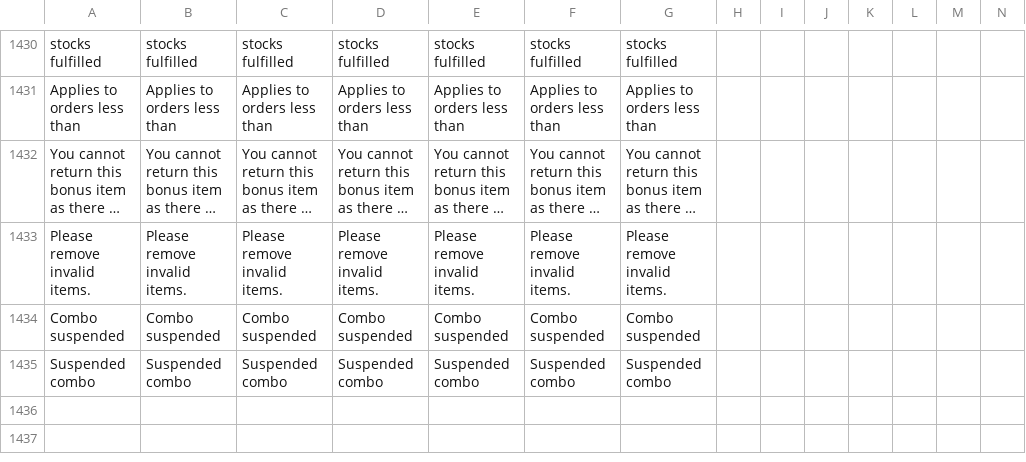
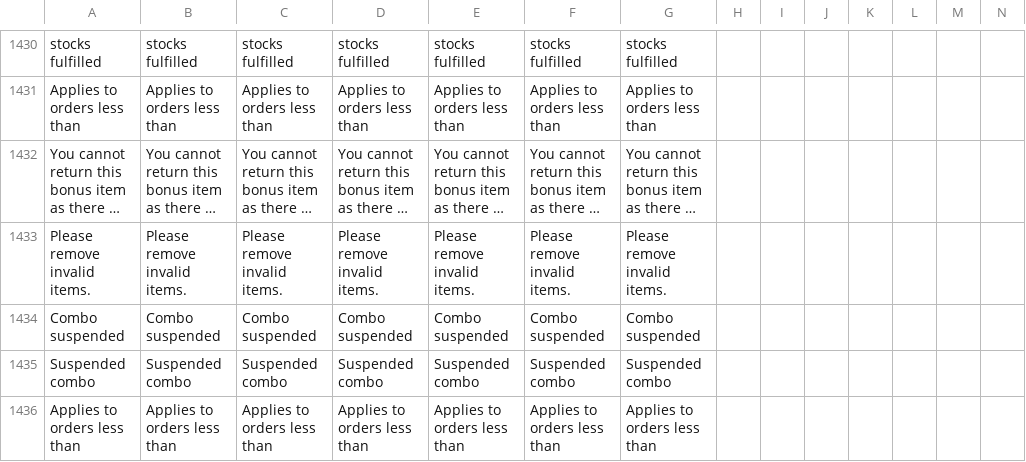
Before and after one commit to ramprasadbhagat/EZRX-, a CSV file: assets/langs/langs.csv, drawn as a sheet; only a part is shown, gaps mark what is left out; long unchanged cells end in ….

```diff
--- a/assets/langs/langs.csv
+++ b/assets/langs/langs.csv
@@ -1435 +1435,2 @@ Combo suspended,Combo suspended,Combo suspended,Combo suspended,Combo suspended,
 Suspended combo,Suspended combo,Suspended combo,Suspended combo,Suspended combo,Suspended combo,Suspended combo,
+Applies to orders less than, Applies to orders less than, Applies to orders less than, Applies to orders less than, Applies to orders less than ,Applies to orders less than ,Applies to orders less than
```
Also changed, not shown: 6 other files.
